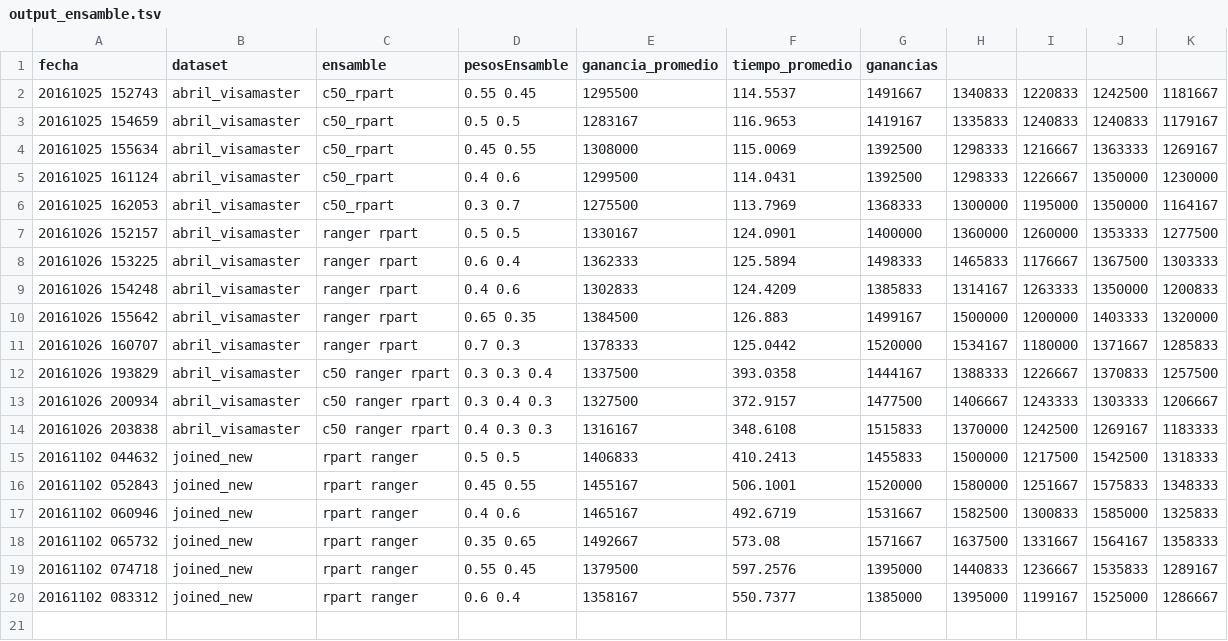
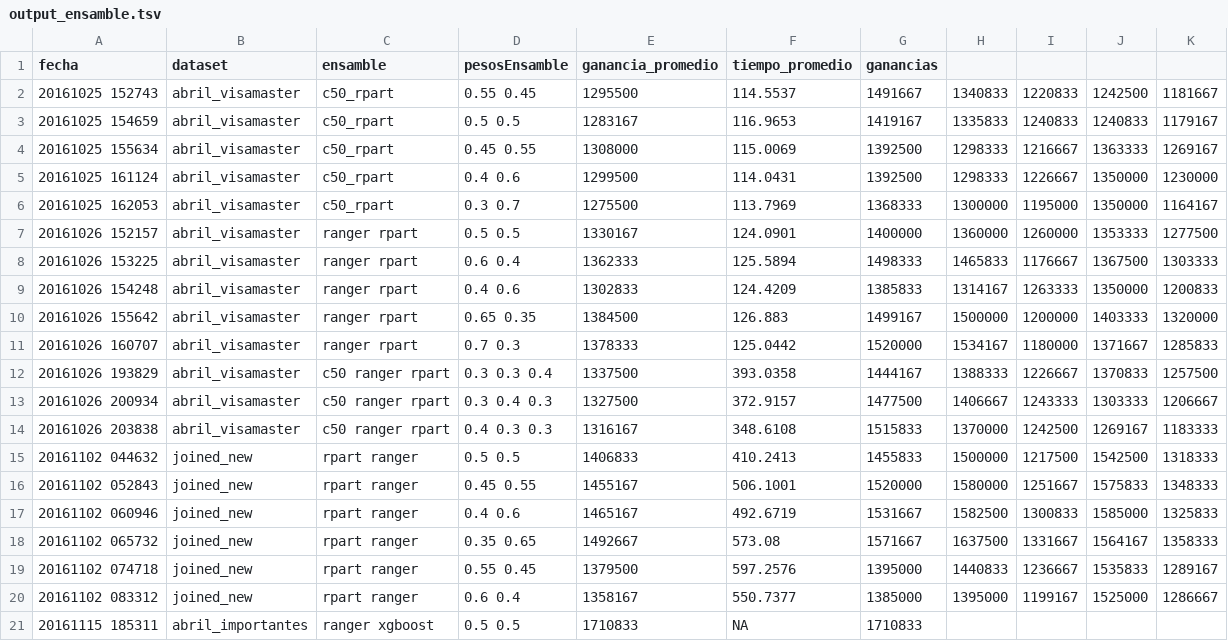
Before and after one commit to macramole/finanzasDM, a TSV file: output_ensamble.tsv, drawn as a sheet; the diff names each change by its address in the sheet, - before the commit and + after, or states it on an @@ line.

```diff
--- a/output_ensamble.tsv
+++ b/output_ensamble.tsv
+row 21: 20161115 185311 | abril_importantes | ranger xgboost | 0.5 0.5 | 1710833 | NA | 1710833
```
Also changed, not shown: 2 other files.
